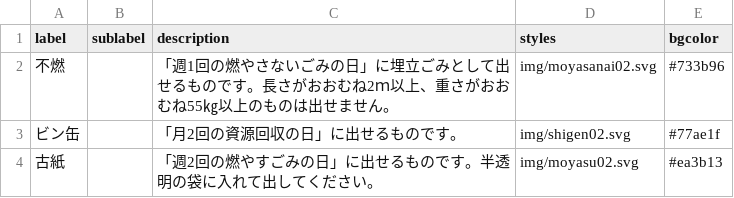
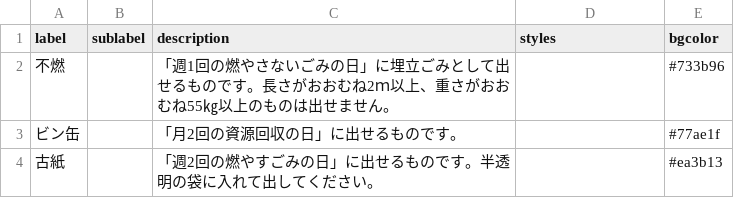
Before and after one commit to sakaiminato/5374, a CSV file: data/description.csv, drawn as a sheet.

Commit message:
Update description.csv

```diff
--- a/data/description.csv
+++ b/data/description.csv
@@ -1,4 +1,4 @@
 label,sublabel,description,styles,bgcolor
-不燃,,「週1回の燃やさないごみの日」に埋立ごみとして出せるものです。長さがおおむね2ｍ以上、重さがおおむね55㎏以上のものは出せません。,img/moyasanai02.svg,#733b96
-ビン缶,,「月2回の資源回収の日」に出せるものです。,img/shigen02.svg,#77ae1f
-古紙,,「週2回の燃やすごみの日」に出せるものです。半透明の袋に入れて出してください。,img/moyasu02.svg,#ea3b13
+不燃,,「週1回の燃やさないごみの日」に埋立ごみとして出せるものです。長さがおおむね2ｍ以上、重さがおおむね55㎏以上のものは出せません。,,#733b96
+ビン缶,,「月2回の資源回収の日」に出せるものです。,,#77ae1f
+古紙,,「週2回の燃やすごみの日」に出せるものです。半透明の袋に入れて出してください。,,#ea3b13
```
